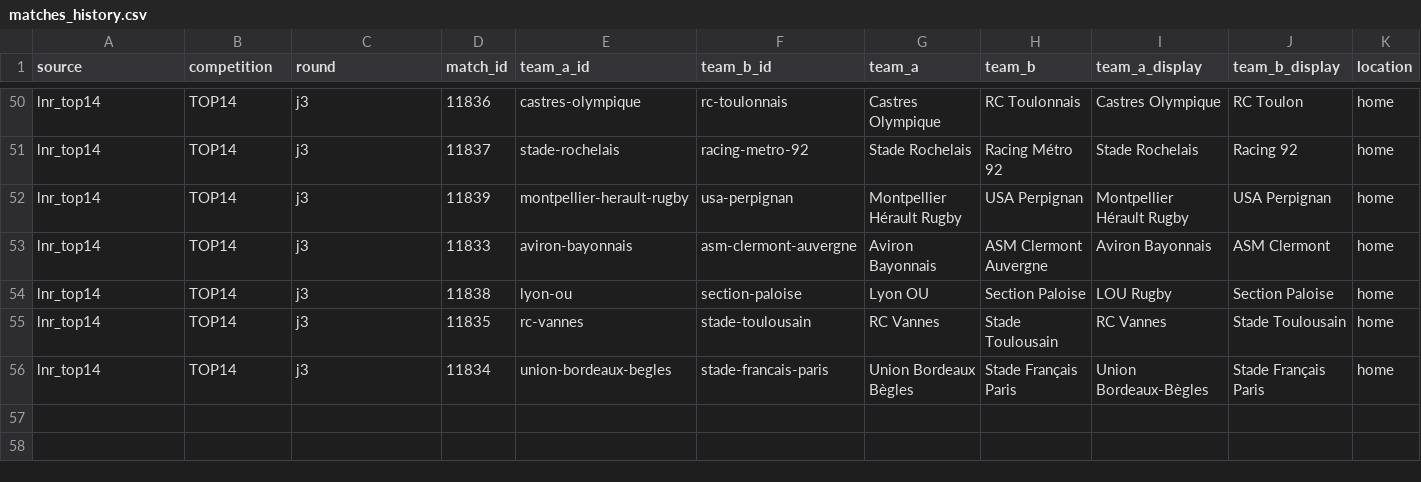
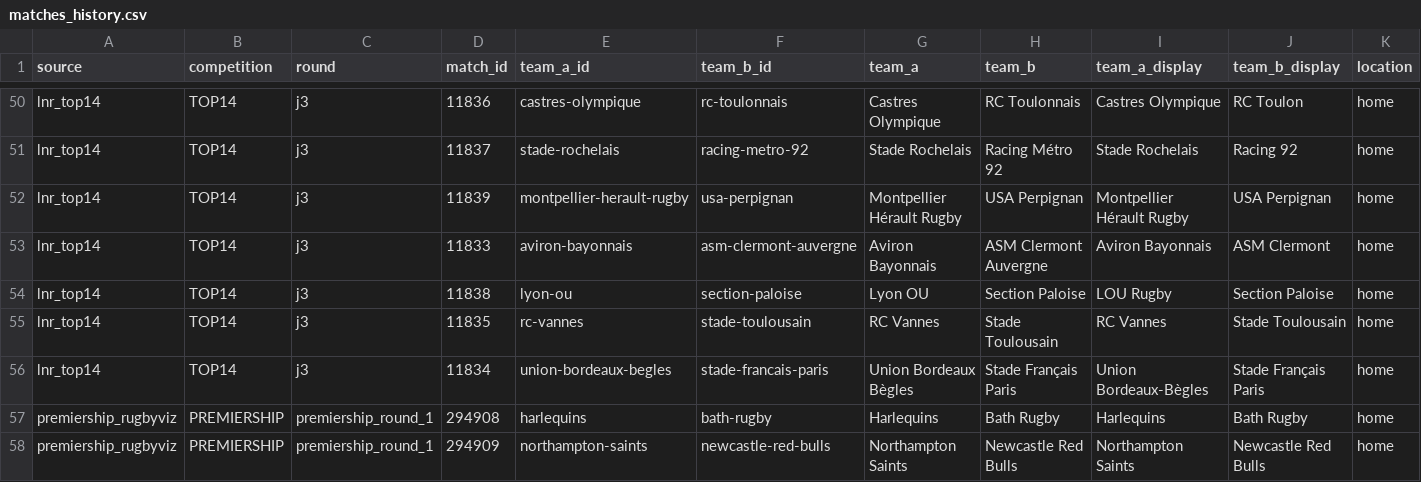
Before and after one commit to aymft/EuropeanRugbyRanking, a CSV file: data/processed/matches_history.csv, drawn as a sheet; only a part is shown, gaps mark what is left out; rows hold the shown columns only; the diff names each change by its address in the sheet, - before the commit and + after, or states it on an @@ line.

```diff
--- a/data/processed/matches_history.csv
+++ b/data/processed/matches_history.csv
+row 57: premiership_rugbyviz | PREMIERSHIP | premiership_round_1 | 294908 | harlequins | bath-rugby | Harlequins | Bath Rugby | Harlequins | Bath Rugby | home
+row 58: premiership_rugbyviz | PREMIERSHIP | premiership_round_1 | 294909 | northampton-saints | newcastle-red-bulls | Northampton Saints | Newcastle Red Bulls | Northampton Saints | Newcastle Red Bulls | home
```
Also changed, not shown: data/processed/rankings.csv, docs/data/rankings.csv, 2 other files.
